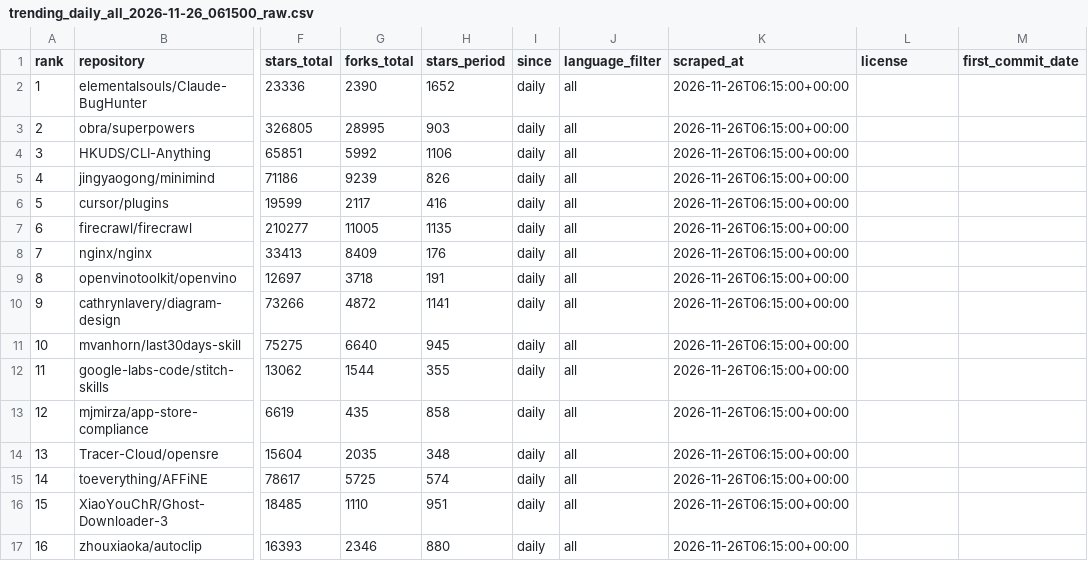
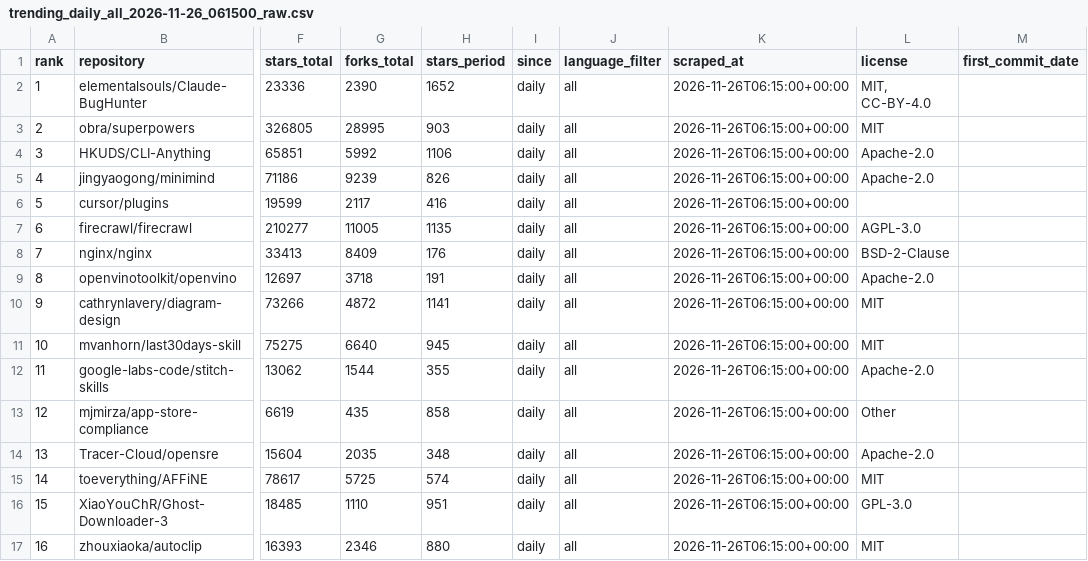
Before and after one commit to M-Shinoda/github-trendig, a CSV file: .claude/skills/github-trending/data/intermediate/daily/trending_daily_all_2026-11-26_061500_raw.csv, drawn as a sheet; only a part is shown, gaps mark what is left out; the diff names each change by its address in the sheet, - before the commit and + after, or states it on an @@ line.

```diff
--- a/.claude/skills/github-trending/data/intermediate/daily/trending_daily_all_2026-11-26_061500_raw.csv
+++ b/.claude/skills/github-trending/data/intermediate/daily/trending_daily_all_2026-11-26_061500_raw.csv
-L2 (license): (empty)
+L2 (license): MIT, CC-BY-4.0
-L3 (license): (empty)
+L3 (license): MIT
-L4:L5 (license): (empty)
+L4:L5 (license): Apache-2.0
-L7 (license): (empty)
+L7 (license): AGPL-3.0
-L8 (license): (empty)
+L8 (license): BSD-2-Clause
-L9 (license): (empty)
+L9 (license): Apache-2.0
-L10:L11 (license): (empty)
+L10:L11 (license): MIT
-L12 (license): (empty)
+L12 (license): Apache-2.0
-L13 (license): (empty)
+L13 (license): Other
-L14 (license): (empty)
+L14 (license): Apache-2.0
-L15 (license): (empty)
+L15 (license): MIT
-L16 (license): (empty)
+L16 (license): GPL-3.0
-L17 (license): (empty)
+L17 (license): MIT
```
Also changed, not shown: 2 other files.
